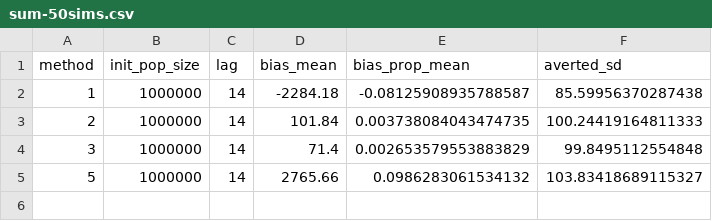
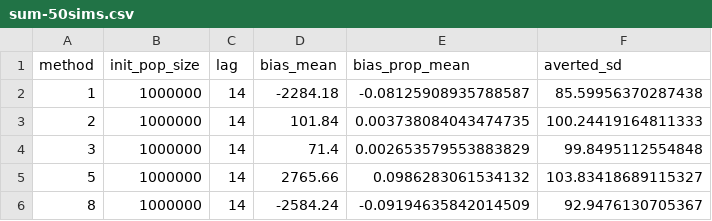
Before and after one commit to khvorov45/influenza-impact, a CSV file: sim-sum/sum-50sims.csv, drawn as a sheet; the diff names each change by its address in the sheet, - before the commit and + after, or states it on an @@ line.

```diff
--- a/sim-sum/sum-50sims.csv
+++ b/sim-sum/sum-50sims.csv
+row 6: 8 | 1000000 | 14 | -2584.24 | -0.09194635842014509 | 92.9476130705367
```
Also changed, not shown: sim/res-50sims.csv.
